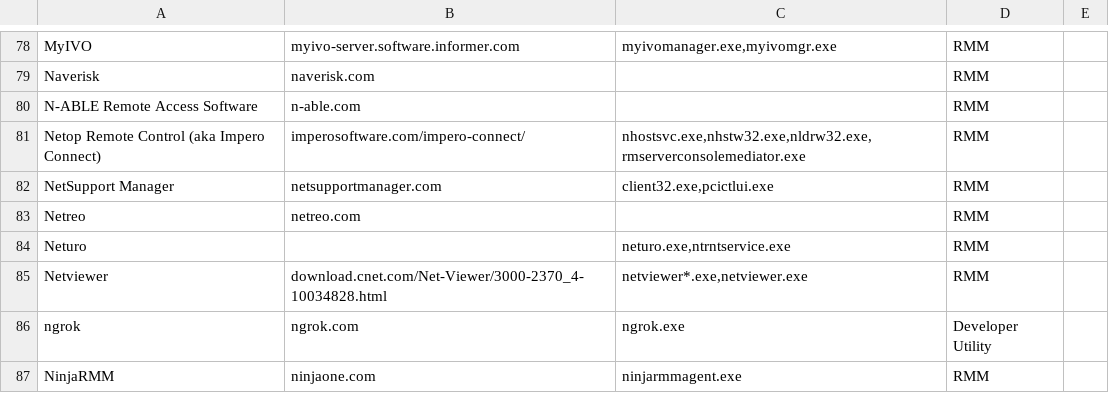
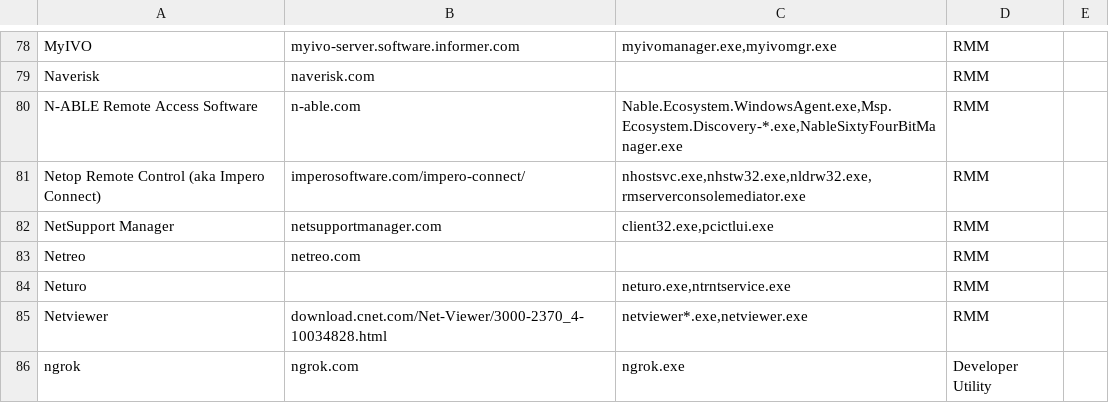
Before and after one commit to 0x706972686f/RMM-Catalogue, a CSV file: rmm.csv, drawn as a sheet; only a part is shown, gaps mark what is left out; the shorter side is filled out with more unchanged rows.

Commit message:
Update rmm.csv

```diff
--- a/rmm.csv
+++ b/rmm.csv
@@ -79,3 +79,3 @@ MyIVO,myivo-server.software.informer.com,"myivomanager.exe,myivomgr.exe",RMM,
 Naverisk,naverisk.com,,RMM,
-N-ABLE Remote Access Software,n-able.com,,RMM,
+N-ABLE Remote Access Software,n-able.com,"Nable.Ecosystem.WindowsAgent.exe,Msp.Ecosystem.Discovery-*.exe,NableSixtyFourBitManager.exe",RMM,
 Netop Remote Control (aka Impero Connect),imperosoftware.com/impero-connect/,"nhostsvc.exe,nhstw32.exe,nldrw32.exe,rmserverconsolemediator.exe",RMM,
```
